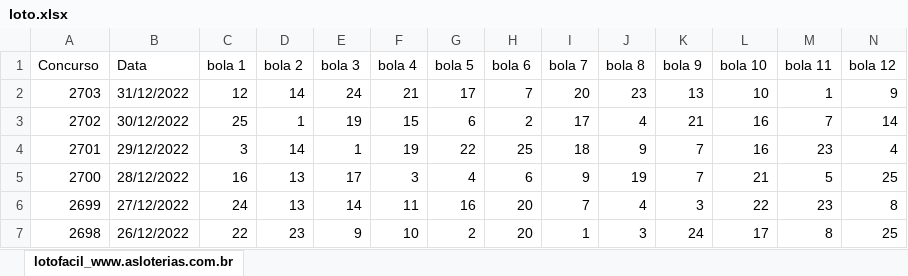
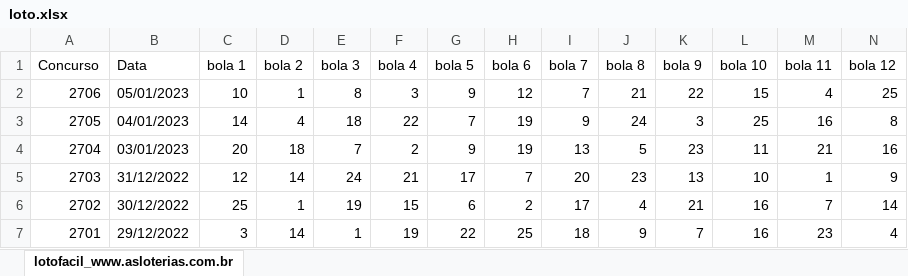
Before and after one commit to GabrielJ0shua/Carmilla, an Excel workbook: loto.xlsx, sheet lotofacil_www.asloterias.com.br, drawn as a sheet; only a part is shown; the shorter side is filled out with more unchanged rows; values as stored, in another font and other column widths than the file's, no borders; rows hold the shown columns only; the diff names each change by its address in the sheet, - before the commit and + after, or states it on an @@ line.

```diff
--- a/loto.xlsx (sheet lotofacil_www.asloterias.com.br)
+++ b/loto.xlsx (sheet lotofacil_www.asloterias.com.br)
+row 2: 2706 | 05/01/2023 | 10 | 1 | 8 | 3 | 9 | 12 | 7 | 21 | 22 | 15 | 4 | 25
+row 3: 2705 | 04/01/2023 | 14 | 4 | 18 | 22 | 7 | 19 | 9 | 24 | 3 | 25 | 16 | 8
+row 4: 2704 | 03/01/2023 | 20 | 18 | 7 | 2 | 9 | 19 | 13 | 5 | 23 | 11 | 21 | 16
```
Also changed, not shown: 1 other file.
